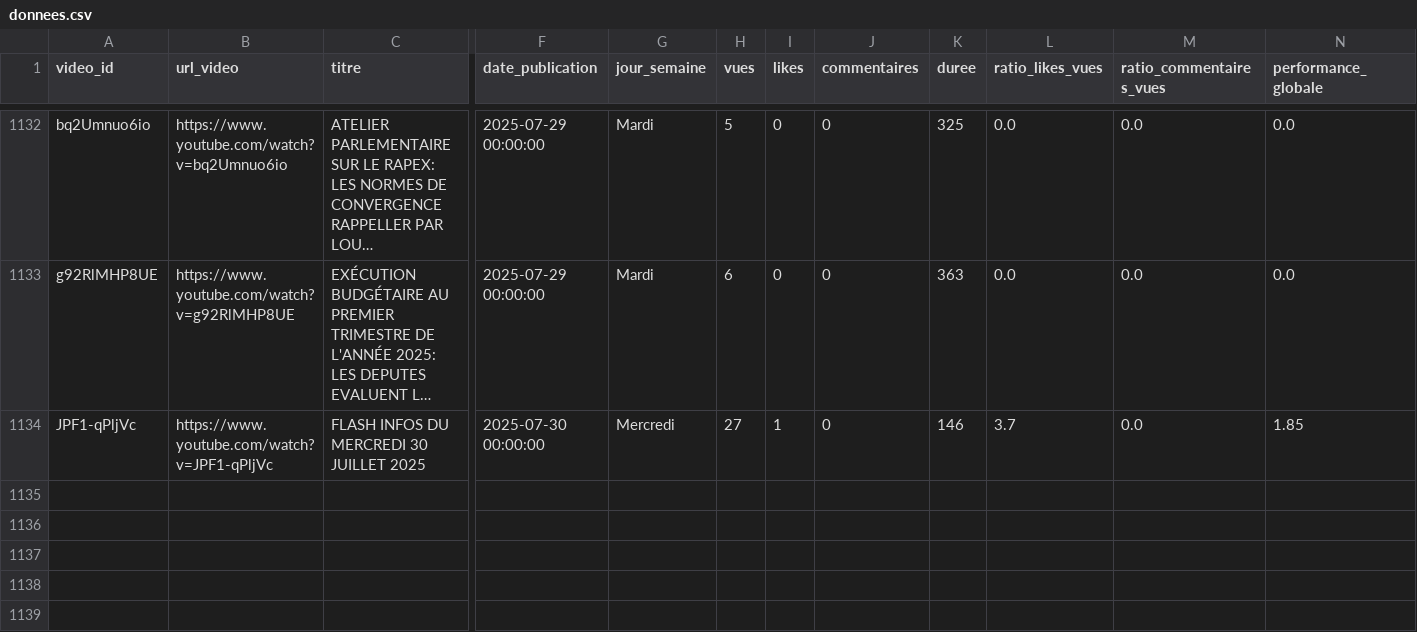
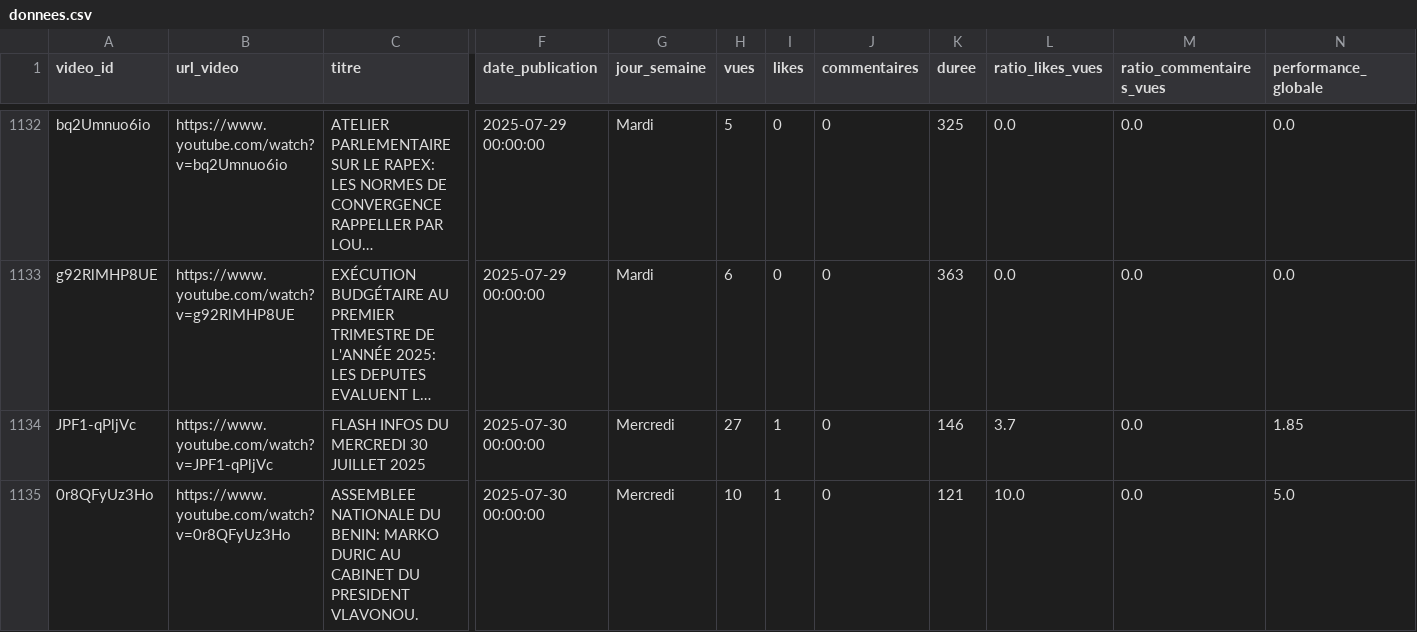
Before and after one commit to duv40/AN-Project, a CSV file: donnees.csv, drawn as a sheet; only a part is shown, gaps mark what is left out; long unchanged cells end in …; rows hold the shown columns only; the diff names each change by its address in the sheet, - before the commit and + after, or states it on an @@ line.

```diff
--- a/donnees.csv
+++ b/donnees.csv
+row 1135: 0r8QFyUz3Ho | https://www.youtube.com/watch?v=0r8QFyUz3Ho | ASSEMBLEE NATIONALE DU BENIN: MARKO DURIC AU CABINET DU PRESIDENT VLAVONOU. | 2025-07-30 00:00:00 | Mercredi | 10 | 1 | 0 | 121 | 10.0 | 0.0 | 5.0
```
